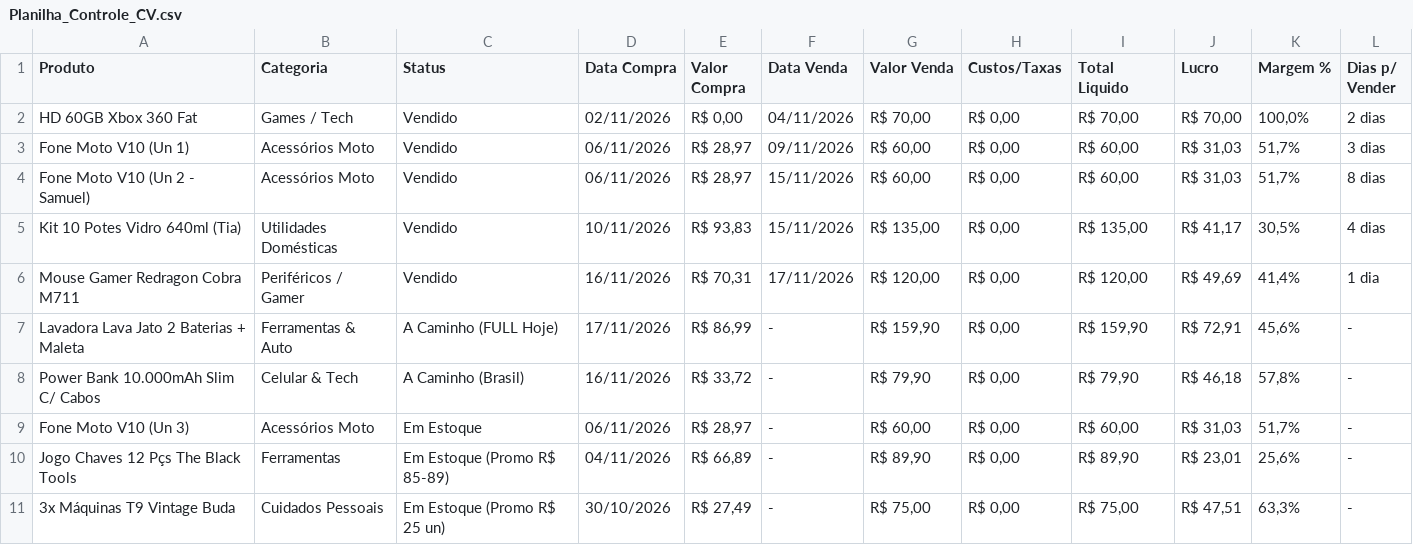
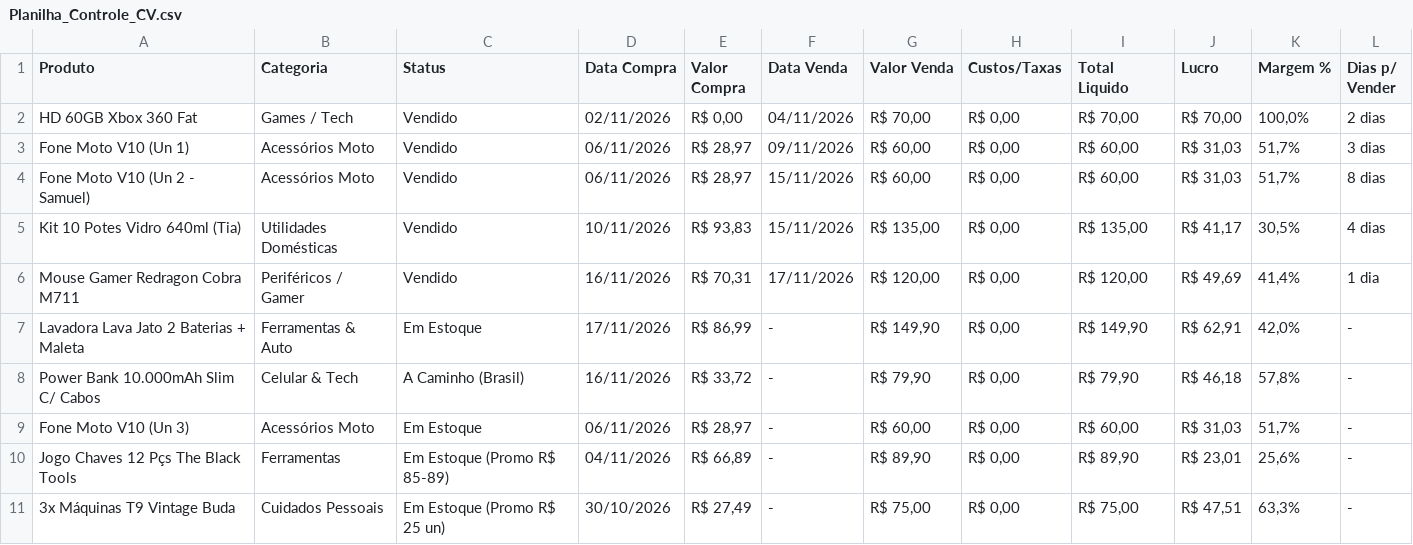
Before and after one commit to magodaultilidade-boop/magodaultilidade, a CSV file: _Painel/Planilha_Controle_CV.csv, drawn as a sheet.

Commit message:
estoque: mover Lavadora para briques ativos, atualizar tabelas e paineis

```diff
--- a/_Painel/Planilha_Controle_CV.csv
+++ b/_Painel/Planilha_Controle_CV.csv
@@ -6,3 +6,3 @@ Kit 10 Potes Vidro 640ml (Tia);Utilidades Domésticas;Vendido;10/11/2026;R$ 93,8
 Mouse Gamer Redragon Cobra M711;Periféricos / Gamer;Vendido;16/11/2026;R$ 70,31;17/11/2026;R$ 120,00;R$ 0,00;R$ 120,00;R$ 49,69;41,4%;1 dia
-Lavadora Lava Jato 2 Baterias + Maleta;Ferramentas & Auto;A Caminho (FULL Hoje);17/11/2026;R$ 86,99;-;R$ 159,90;R$ 0,00;R$ 159,90;R$ 72,91;45,6%;-
+Lavadora Lava Jato 2 Baterias + Maleta;Ferramentas & Auto;Em Estoque;17/11/2026;R$ 86,99;-;R$ 149,90;R$ 0,00;R$ 149,90;R$ 62,91;42,0%;-
 Power Bank 10.000mAh Slim C/ Cabos;Celular & Tech;A Caminho (Brasil);16/11/2026;R$ 33,72;-;R$ 79,90;R$ 0,00;R$ 79,90;R$ 46,18;57,8%;-
```
Also changed, not shown: 5 other files.
